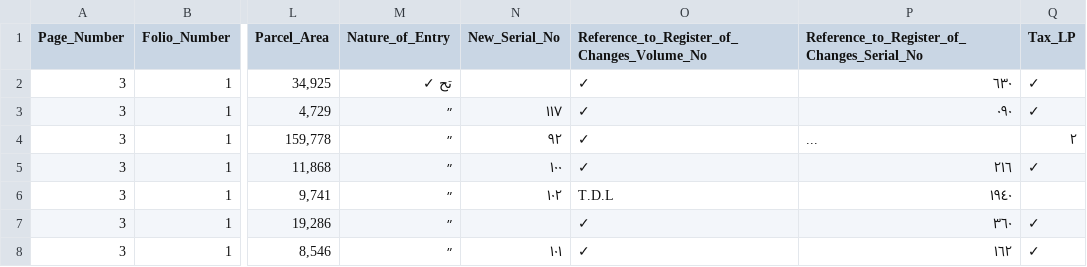
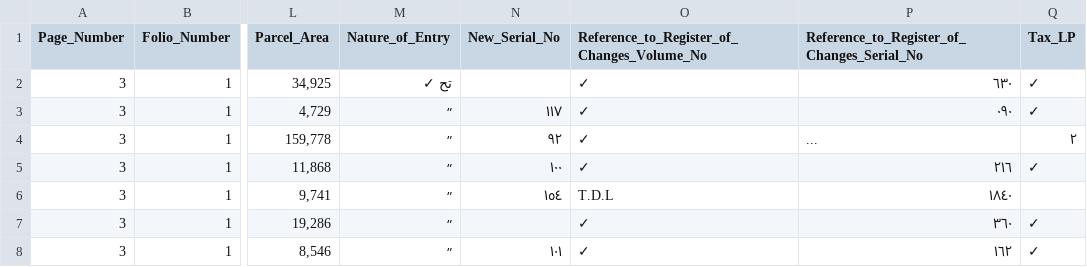
Before and after one commit to sinairusinek/Hadita, a TSV file: ground_truth.tsv, drawn as a sheet; only a part is shown, gaps mark what is left out; the diff names each change by its address in the sheet, - before the commit and + after, or states it on an @@ line.

Commit message:
RA save (Sinai): page 3, page 10, page 50 — 2026-04-24 09:52 UTC

```diff
--- a/ground_truth.tsv
+++ b/ground_truth.tsv
-N6 (New_Serial_No): ١٠٢
+N6 (New_Serial_No): ١٥٤
-P6: ١٩٤٠
+P6: ١٨٤٠
```
